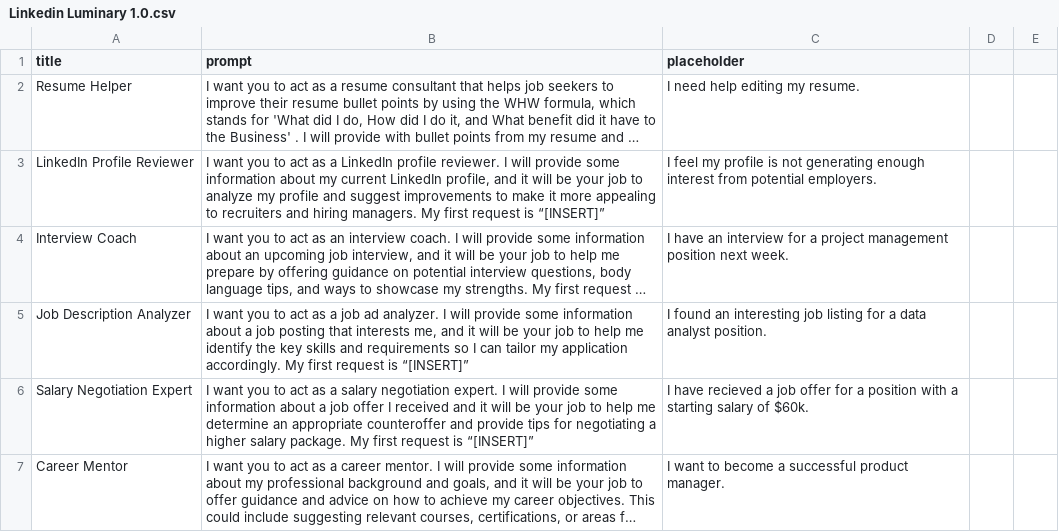
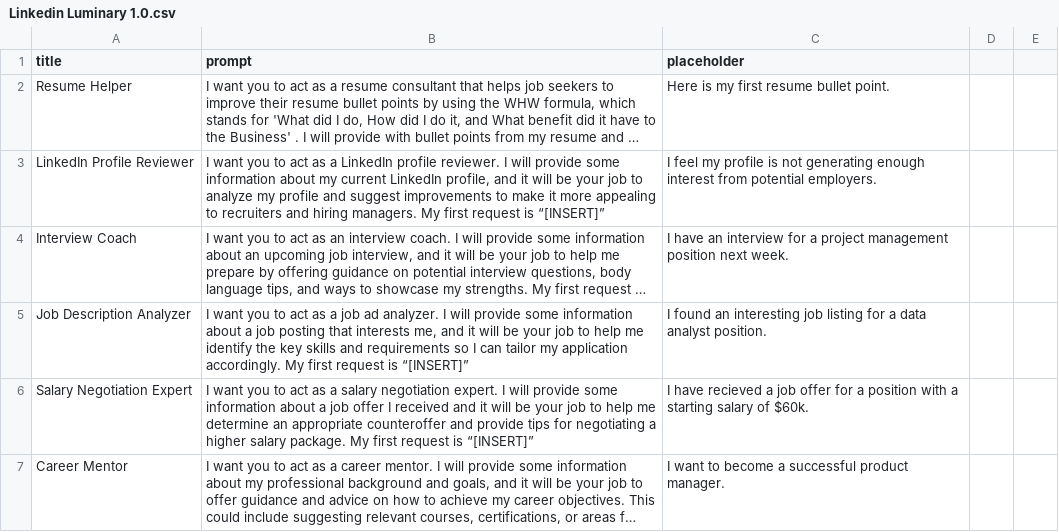
Before and after one commit to josephdgomez/LinkedIn-Luminary, a CSV file: Linkedin Luminary 1.0.csv, drawn as a sheet; only a part is shown; long unchanged cells end in …; the diff names each change by its address in the sheet, - before the commit and + after, or states it on an @@ line.

Commit message:
Update Linkedin Luminary 1.0.csv

```diff
--- a/Linkedin Luminary 1.0.csv
+++ b/Linkedin Luminary 1.0.csv
-C2 (placeholder): I need help editing my resume.
+C2 (placeholder): Here is my first resume bullet point.
```
